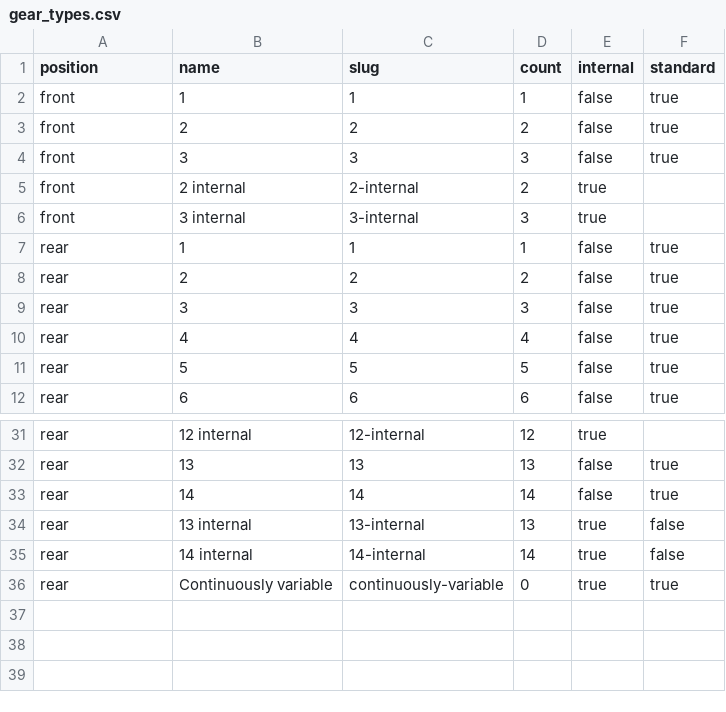
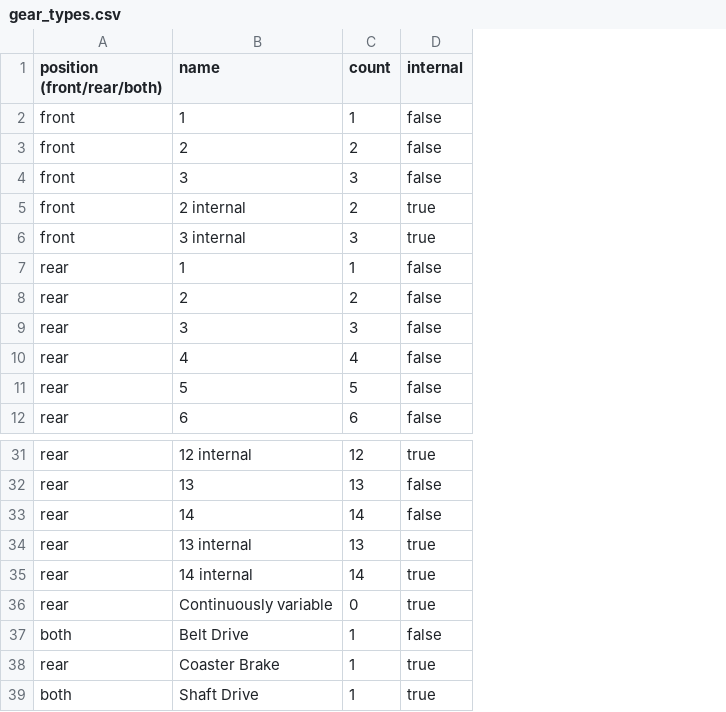
Before and after one commit to bikeindex/bike_data, a CSV file: data/gear_types.csv, drawn as a sheet; only a part is shown, gaps mark what is left out; removed rows and columns are numbered as before the commit, all else as after; the diff names each change by its address in the sheet, - before the commit and + after, or states it on an @@ line.

Commit message:
Add belt drive, coaster brake, and shaft drive gear types (#37)
Adds three new gear types to `data/gear_types.csv`: Belt Drive (both,
internal false), Coaster Brake (rear, internal true), and Shaft Drive
(both, internal true). Also renames the `position` column header to
`position (front/rear/both)` to clarify the allowed values.

```diff
--- a/data/gear_types.csv
+++ b/data/gear_types.csv
-column C (slug), rows 2-12: 1 | 2 | 3 | 2-internal | 3-internal | 1 | 2 | 3 | 4 | 5 | 6; rows 31-36: 12-internal | 13 | 14 | 13-internal | 14-internal | continuously-variable
-column F (standard), rows 2-12: true | true | true |  |  | true | true | true | true | true | true; rows 32-36: true | true | false | false | true
-A1: position
+A1: position (front/rear/both)
+row 37: both | Belt Drive | 1 | false
+row 38: rear | Coaster Brake | 1 | true
+row 39: both | Shaft Drive | 1 | true
```
